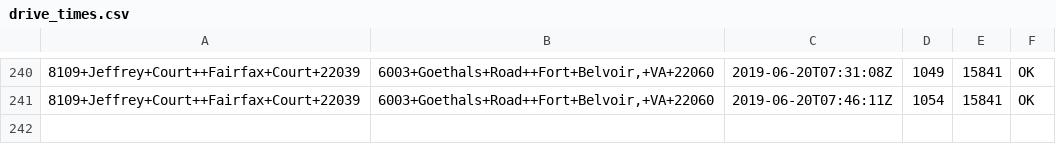
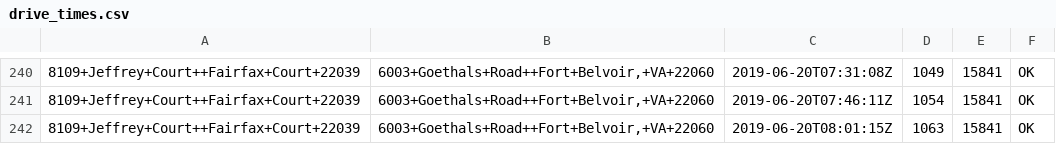
Before and after one commit to dusty-turner/drivetimegetter, a CSV file: drive_times.csv, drawn as a sheet; only a part is shown, gaps mark what is left out; the diff names each change by its address in the sheet, - before the commit and + after, or states it on an @@ line.

Commit message:
automatic run on: 2019-06-20 08:01

```diff
--- a/drive_times.csv
+++ b/drive_times.csv
+row 242: 8109+Jeffrey+Court++Fairfax+Court+22039 | 6003+Goethals+Road++Fort+Belvoir,+VA+22060 | 2019-06-20T08:01:15Z | 1063 | 15841 | OK
```
